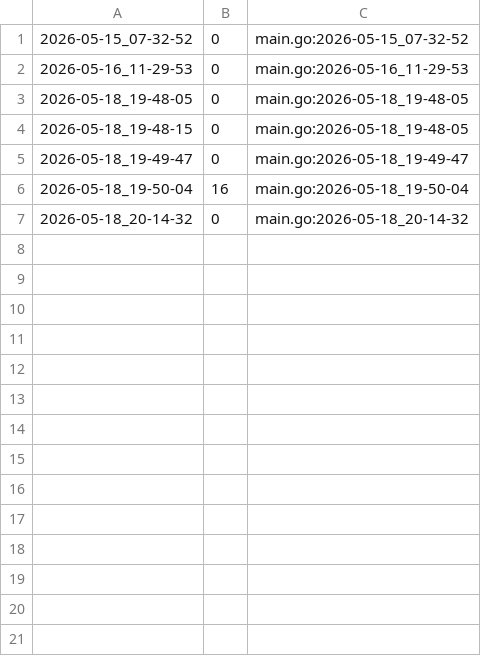
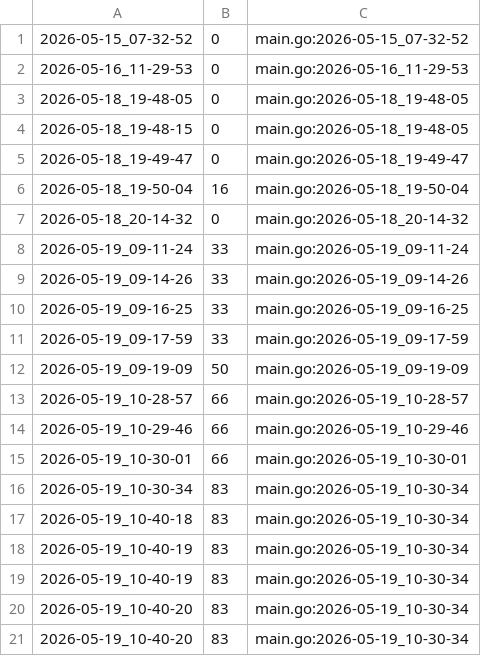
Before and after one commit to qxcode-course/ed-seg-bloco-a-pauloisaque, a CSV file: .tko/track/ed@treinando/track.csv, drawn as a sheet.

```diff
--- a/.tko/track/ed@treinando/track.csv
+++ b/.tko/track/ed@treinando/track.csv
@@ -7 +7,15 @@
 2026-05-18_20-14-32,0,main.go:2026-05-18_20-14-32
+2026-05-19_09-11-24,33,main.go:2026-05-19_09-11-24
+2026-05-19_09-14-26,33,main.go:2026-05-19_09-14-26
+2026-05-19_09-16-25,33,main.go:2026-05-19_09-16-25
+2026-05-19_09-17-59,33,main.go:2026-05-19_09-17-59
+2026-05-19_09-19-09,50,main.go:2026-05-19_09-19-09
+2026-05-19_10-28-57,66,main.go:2026-05-19_10-28-57
+2026-05-19_10-29-46,66,main.go:2026-05-19_10-29-46
+2026-05-19_10-30-01,66,main.go:2026-05-19_10-30-01
+2026-05-19_10-30-34,83,main.go:2026-05-19_10-30-34
+2026-05-19_10-40-18,83,main.go:2026-05-19_10-30-34
+2026-05-19_10-40-19,83,main.go:2026-05-19_10-30-34
+2026-05-19_10-40-19,83,main.go:2026-05-19_10-30-34
+2026-05-19_10-40-20,83,main.go:2026-05-19_10-30-34
+2026-05-19_10-40-20,83,main.go:2026-05-19_10-30-34
```
Also changed, not shown: 9 other files.
